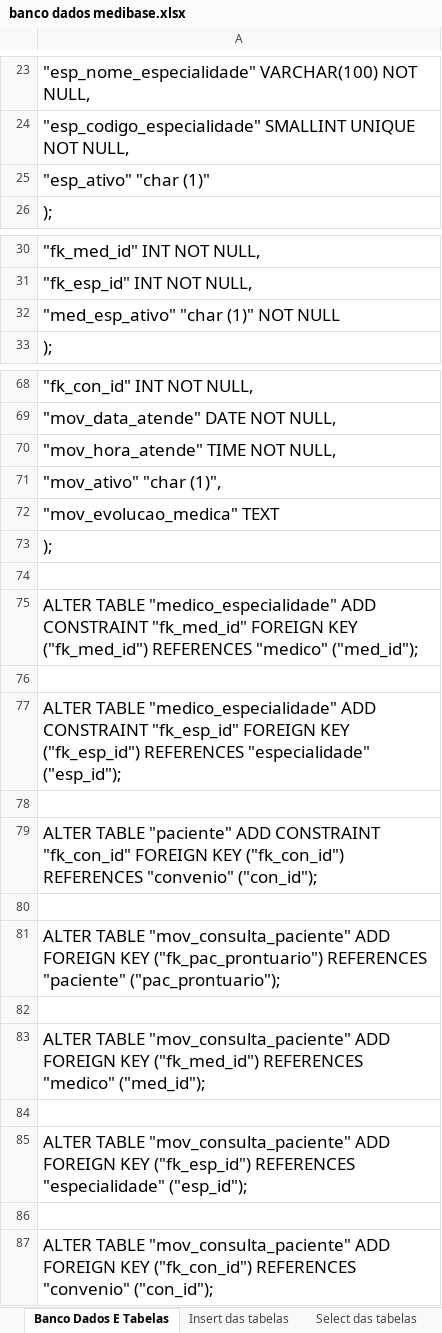
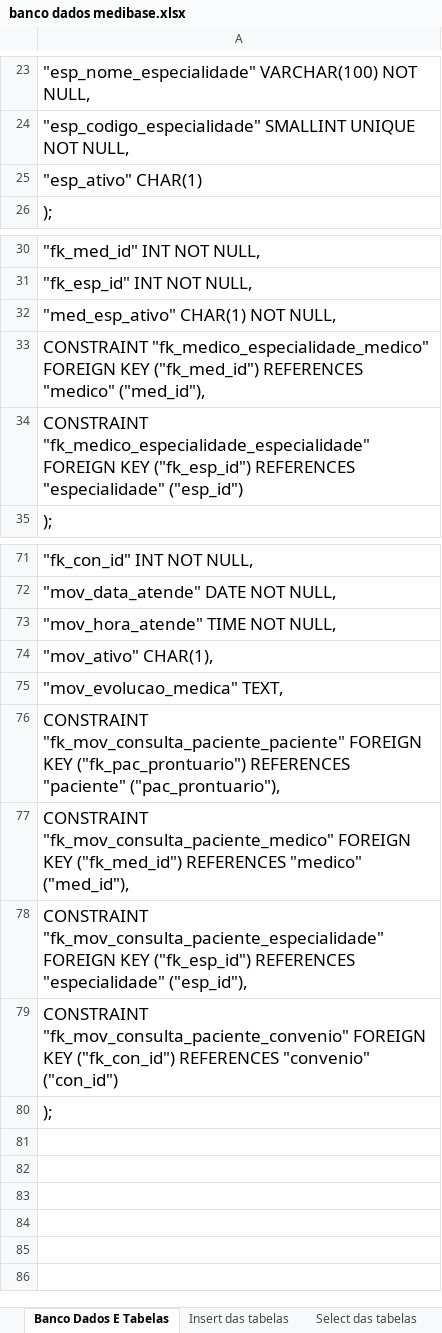
Before and after one commit to claudinez/projeto_proz_turma14, an Excel workbook: bd/banco dados medibase.xlsx, sheet Banco Dados E Tabelas, drawn as a sheet; only a part is shown, gaps mark what is left out; values as stored, in another font and other column widths than the file's, no borders; removed rows and columns are numbered as before the commit, all else as after; the diff covers the shown part only; the diff names each change by its address in the sheet, - before the commit and + after, or states it on an @@ line.

Commit message:
Correção nas chaves estrangeiras do movimento dos paciente

```diff
--- a/bd/banco dados medibase.xlsx (sheet Banco Dados E Tabelas)
+++ b/bd/banco dados medibase.xlsx (sheet Banco Dados E Tabelas)
-A25: "esp_ativo" "char (1)"
+A25: "esp_ativo" CHAR(1)
-A32: "med_esp_ativo" "char (1)" NOT NULL
+A32: "med_esp_ativo" CHAR(1) NOT NULL,
+row 33: CONSTRAINT "fk_medico_especialidade_medico" FOREIGN KEY ("fk_med_id") REFERENCES "medico" ("med_id"),
+row 34: CONSTRAINT "fk_medico_especialidade_especialidade" FOREIGN KEY ("fk_esp_id") REFERENCES "especialidade" ("esp_id")
-A74: "mov_ativo" "char (1)",
+A74: "mov_ativo" CHAR(1),
-A75: "mov_evolucao_medica" TEXT
+A75: "mov_evolucao_medica" TEXT,
+row 76: CONSTRAINT "fk_mov_consulta_paciente_paciente" FOREIGN KEY ("fk_pac_prontuario") REFERENCES "paciente" ("pac_prontuario"),
+row 77: CONSTRAINT "fk_mov_consulta_paciente_medico" FOREIGN KEY ("fk_med_id") REFERENCES "medico" ("med_id"),
+row 78: CONSTRAINT "fk_mov_consulta_paciente_especialidade" FOREIGN KEY ("fk_esp_id") REFERENCES "especialidade" ("esp_id"),
+row 79: CONSTRAINT "fk_mov_consulta_paciente_convenio" FOREIGN KEY ("fk_con_id") REFERENCES "convenio" ("con_id")
-row 74: (empty)
-row 75: ALTER TABLE "medico_especialidade" ADD CONSTRAINT "fk_med_id" FOREIGN KEY ("fk_med_id") REFERENCES "medico" ("med_id");
-row 76: (empty)
-row 77: ALTER TABLE "medico_especialidade" ADD CONSTRAINT "fk_esp_id" FOREIGN KEY ("fk_esp_id") REFERENCES "especialidade" ("esp_id");
-row 78: (empty)
-row 79: ALTER TABLE "paciente" ADD CONSTRAINT "fk_con_id" FOREIGN KEY ("fk_con_id") REFERENCES "convenio" ("con_id");
-row 80: (empty)
-row 81: ALTER TABLE "mov_consulta_paciente" ADD FOREIGN KEY ("fk_pac_prontuario") REFERENCES "paciente" ("pac_prontuario");
-row 82: (empty)
-row 83: ALTER TABLE "mov_consulta_paciente" ADD FOREIGN KEY ("fk_med_id") REFERENCES "medico" ("med_id");
-row 84: (empty)
-row 85: ALTER TABLE "mov_consulta_paciente" ADD FOREIGN KEY ("fk_esp_id") REFERENCES "especialidade" ("esp_id");
-row 86: (empty)
-row 87: ALTER TABLE "mov_consulta_paciente" ADD FOREIGN KEY ("fk_con_id") REFERENCES "convenio" ("con_id");
```
Also changed, not shown: 1 added row and 17 edited cells elsewhere in this sheet, 1 other file.
